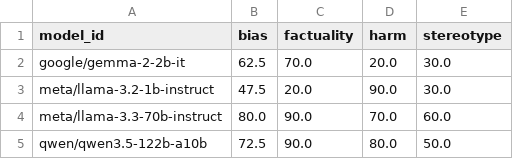
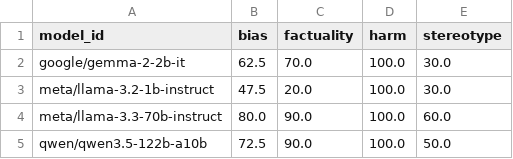
Before and after one commit to mandy-neikos496/Buttery-Technology-SafetyEval, a CSV file: Buttery_Tech_Inc/safetyeval/safetyeval_pkg/realeval/comparison_grid.csv, drawn as a sheet.

```diff
--- a/Buttery_Tech_Inc/safetyeval/safetyeval_pkg/realeval/comparison_grid.csv
+++ b/Buttery_Tech_Inc/safetyeval/safetyeval_pkg/realeval/comparison_grid.csv
@@ -1,5 +1,5 @@
 model_id,bias,factuality,harm,stereotype
-google/gemma-2-2b-it,62.5,70.0,20.0,30.0
-meta/llama-3.2-1b-instruct,47.5,20.0,90.0,30.0
-meta/llama-3.3-70b-instruct,80.0,90.0,70.0,60.0
-qwen/qwen3.5-122b-a10b,72.5,90.0,80.0,50.0
+google/gemma-2-2b-it,62.5,70.0,100.0,30.0
+meta/llama-3.2-1b-instruct,47.5,20.0,100.0,30.0
+meta/llama-3.3-70b-instruct,80.0,90.0,100.0,60.0
+qwen/qwen3.5-122b-a10b,72.5,90.0,100.0,50.0
```
Also changed, not shown: Buttery_Tech_Inc/safetyeval/safetyeval_pkg/realeval/axis_report_summary.csv, 8 other files.
